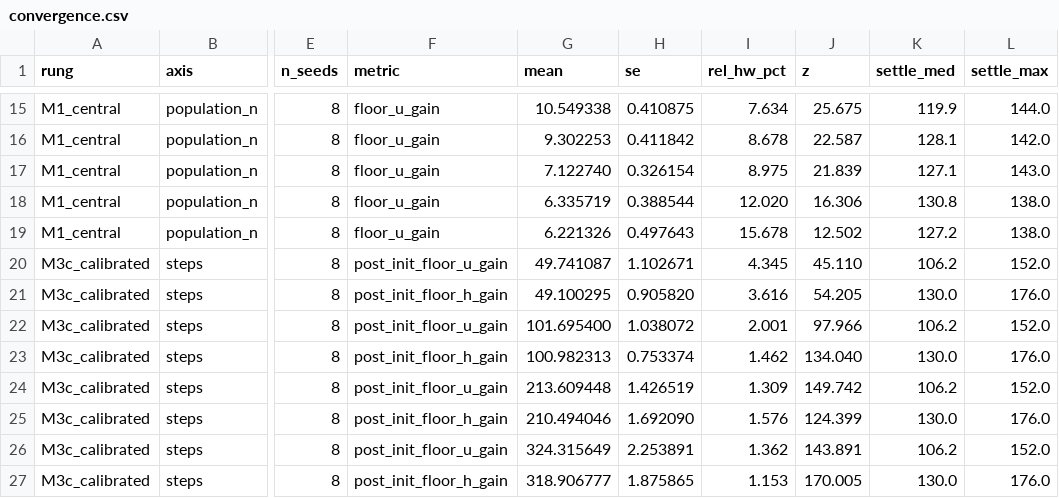
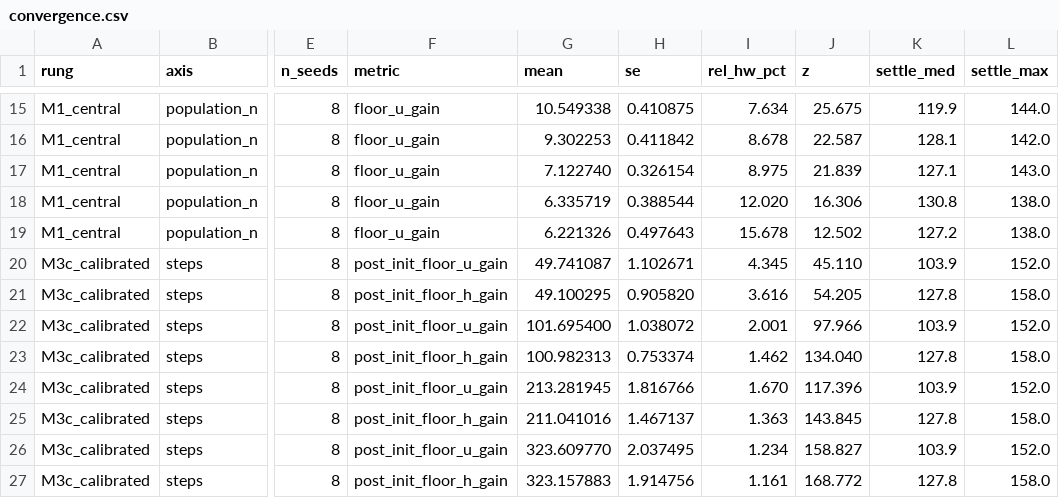
Before and after one commit to nesquarx/Benefuture, a CSV file: sim/battery/results/convergence.csv, drawn as a sheet; only a part is shown, gaps mark what is left out; the diff covers the shown part only; the diff names each change by its address in the sheet, - before the commit and + after, or states it on an @@ line.

```diff
--- a/sim/battery/results/convergence.csv
+++ b/sim/battery/results/convergence.csv
-K20 (settle_med): 106.2
+K20 (settle_med): 103.9
-K21 (settle_med): 130.0
+K21 (settle_med): 127.8
-L21 (settle_max): 176.0
+L21 (settle_max): 158.0
-K22 (settle_med): 106.2
+K22 (settle_med): 103.9
-K23 (settle_med): 130.0
+K23 (settle_med): 127.8
-L23 (settle_max): 176.0
+L23 (settle_max): 158.0
-G24 (mean): 213.609448
+G24 (mean): 213.281945
-H24 (se): 1.426519
+H24 (se): 1.816766
-I24 (rel_hw_pct): 1.309
+I24 (rel_hw_pct): 1.670
-J24 (z): 149.742
+J24 (z): 117.396
-K24 (settle_med): 106.2
+K24 (settle_med): 103.9
-G25 (mean): 210.494046
+G25 (mean): 211.041016
-H25 (se): 1.692090
+H25 (se): 1.467137
-I25 (rel_hw_pct): 1.576
+I25 (rel_hw_pct): 1.363
-J25 (z): 124.399
+J25 (z): 143.845
-K25 (settle_med): 130.0
+K25 (settle_med): 127.8
-L25 (settle_max): 176.0
+L25 (settle_max): 158.0
-G26 (mean): 324.315649
+G26 (mean): 323.609770
-H26 (se): 2.253891
+H26 (se): 2.037495
-I26 (rel_hw_pct): 1.362
+I26 (rel_hw_pct): 1.234
-J26 (z): 143.891
+J26 (z): 158.827
-K26 (settle_med): 106.2
+K26 (settle_med): 103.9
-G27 (mean): 318.906777
+G27 (mean): 323.157883
-H27 (se): 1.875865
+H27 (se): 1.914756
-I27 (rel_hw_pct): 1.153
+I27 (rel_hw_pct): 1.161
-J27 (z): 170.005
+J27 (z): 168.772
-K27 (settle_med): 130.0
+K27 (settle_med): 127.8
-L27 (settle_max): 176.0
+L27 (settle_max): 158.0
```
Also changed, not shown: 93 edited cells elsewhere in this file, 1 other file.
